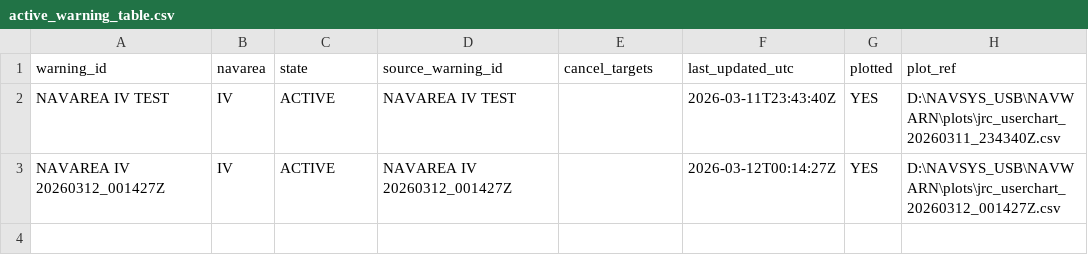
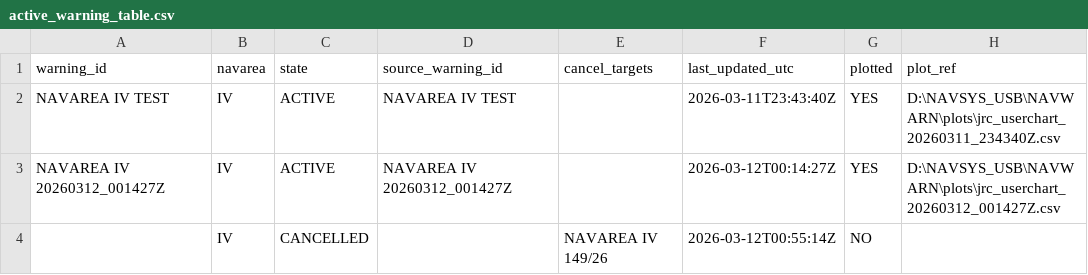
Before and after one commit to ProcyonDynamic/NAVSYS_MINI, a CSV file: NAVWARN/active_warning_table.csv, drawn as a sheet.

```diff
--- a/NAVWARN/active_warning_table.csv
+++ b/NAVWARN/active_warning_table.csv
@@ -3 +3,2 @@ NAVAREA IV TEST,IV,ACTIVE,NAVAREA IV TEST,,2026-03-11T23:43:40Z,YES,D:\NAVSYS_US
 NAVAREA IV 20260312_001427Z,IV,ACTIVE,NAVAREA IV 20260312_001427Z,,2026-03-12T00:14:27Z,YES,D:\NAVSYS_USB\NAVWARN\plots\jrc_userchart_20260312_001427Z.csv
+,IV,CANCELLED,,NAVAREA IV 149/26,2026-03-12T00:55:14Z,NO,
```
Also changed, not shown: 1 other file.
